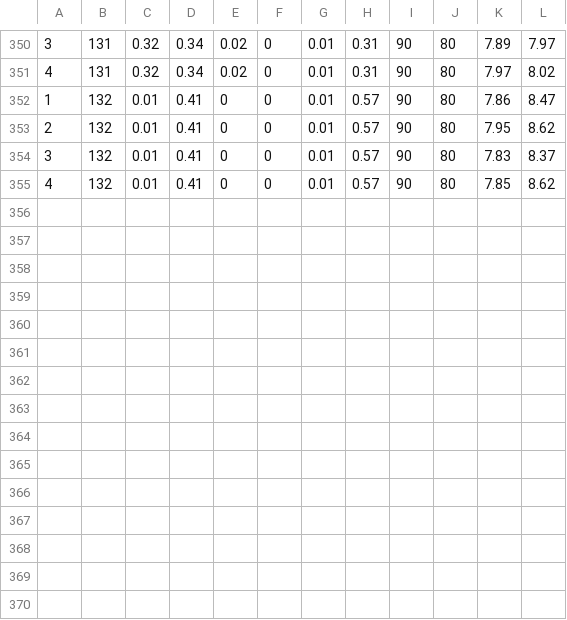
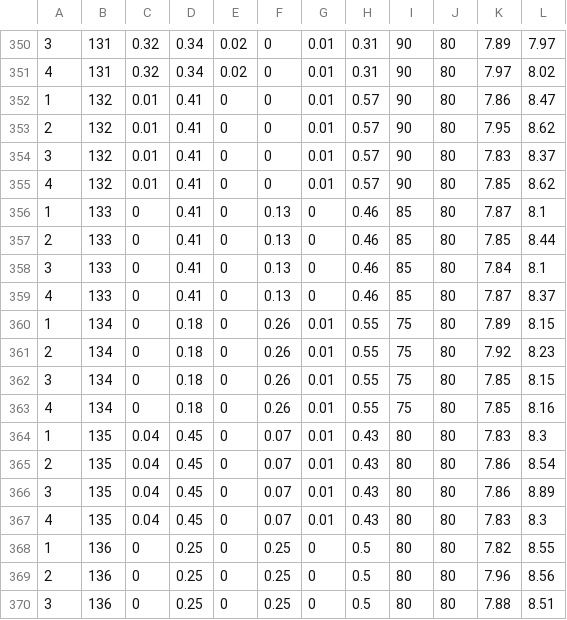
Before and after one commit to achmav/stressStrainProcess, a CSV file: Compositions.csv, drawn as a sheet; only a part is shown, gaps mark what is left out; the diff names each change by its address in the sheet, - before the commit and + after, or states it on an @@ line.

```diff
--- a/Compositions.csv
+++ b/Compositions.csv
+row 356: 1 | 133 | 0 | 0.41 | 0 | 0.13 | 0 | 0.46 | 85 | 80 | 7.87 | 8.1
+row 357: 2 | 133 | 0 | 0.41 | 0 | 0.13 | 0 | 0.46 | 85 | 80 | 7.85 | 8.44
+row 358: 3 | 133 | 0 | 0.41 | 0 | 0.13 | 0 | 0.46 | 85 | 80 | 7.84 | 8.1
+row 359: 4 | 133 | 0 | 0.41 | 0 | 0.13 | 0 | 0.46 | 85 | 80 | 7.87 | 8.37
+row 360: 1 | 134 | 0 | 0.18 | 0 | 0.26 | 0.01 | 0.55 | 75 | 80 | 7.89 | 8.15
+row 361: 2 | 134 | 0 | 0.18 | 0 | 0.26 | 0.01 | 0.55 | 75 | 80 | 7.92 | 8.23
+row 362: 3 | 134 | 0 | 0.18 | 0 | 0.26 | 0.01 | 0.55 | 75 | 80 | 7.85 | 8.15
+row 363: 4 | 134 | 0 | 0.18 | 0 | 0.26 | 0.01 | 0.55 | 75 | 80 | 7.85 | 8.16
+row 364: 1 | 135 | 0.04 | 0.45 | 0 | 0.07 | 0.01 | 0.43 | 80 | 80 | 7.83 | 8.3
+row 365: 2 | 135 | 0.04 | 0.45 | 0 | 0.07 | 0.01 | 0.43 | 80 | 80 | 7.86 | 8.54
+row 366: 3 | 135 | 0.04 | 0.45 | 0 | 0.07 | 0.01 | 0.43 | 80 | 80 | 7.86 | 8.89
+row 367: 4 | 135 | 0.04 | 0.45 | 0 | 0.07 | 0.01 | 0.43 | 80 | 80 | 7.83 | 8.3
+row 368: 1 | 136 | 0 | 0.25 | 0 | 0.25 | 0 | 0.5 | 80 | 80 | 7.82 | 8.55
+row 369: 2 | 136 | 0 | 0.25 | 0 | 0.25 | 0 | 0.5 | 80 | 80 | 7.96 | 8.56
+row 370: 3 | 136 | 0 | 0.25 | 0 | 0.25 | 0 | 0.5 | 80 | 80 | 7.88 | 8.51
```
Also changed, not shown: Plots/Summary.csv, 1 other file.
